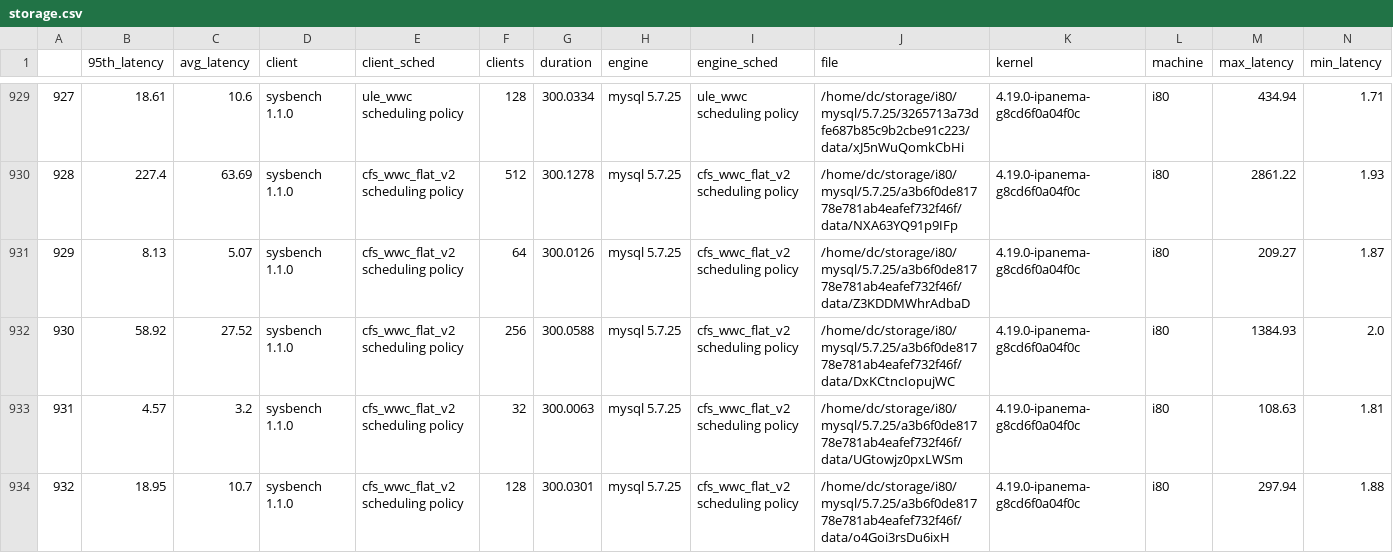
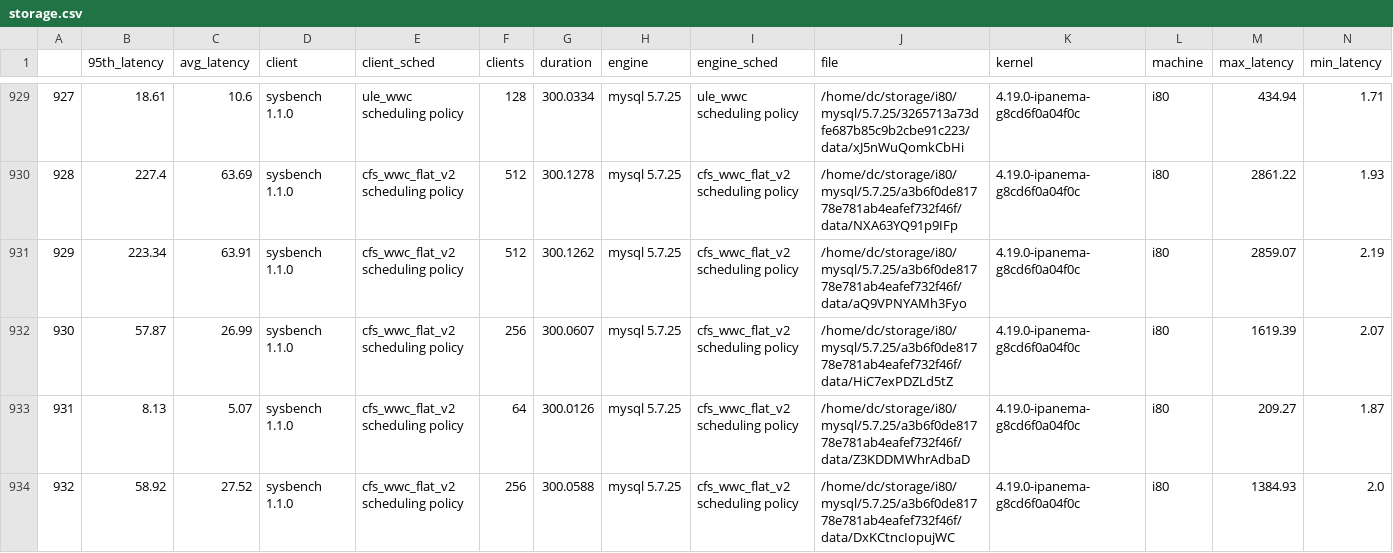
Before and after one commit to carverdamien/plot.ipanema, a CSV file: storage.csv, drawn as a sheet; only a part is shown, gaps mark what is left out; the shorter side is filled out with more unchanged rows; addresses are those after the commit; rows hold the shown columns only; the diff covers the shown part only; the diff names each change by its address in the sheet, - before the commit and + after, or states it on an @@ line.

```diff
--- a/storage.csv
+++ b/storage.csv
+row 931: 929 | 223.34 | 63.91 | sysbench 1.1.0 | cfs_wwc_flat_v2 scheduling policy | 512 | 300.1262 | mysql 5.7.25 | cfs_wwc_flat_v2 scheduling policy | /home/dc/storage/i80/mysql/5.7.25/a3b6f0de81778e781ab4eafef732f46f/data/aQ9VPNYAMh3Fyo | 4.19.0-ipanema-g8cd6f0a04f0c | i80 | 2859.07 | 2.19
+row 932: 930 | 57.87 | 26.99 | sysbench 1.1.0 | cfs_wwc_flat_v2 scheduling policy | 256 | 300.0607 | mysql 5.7.25 | cfs_wwc_flat_v2 scheduling policy | /home/dc/storage/i80/mysql/5.7.25/a3b6f0de81778e781ab4eafef732f46f/data/HiC7exPDZLd5tZ | 4.19.0-ipanema-g8cd6f0a04f0c | i80 | 1619.39 | 2.07
@@ column A renumbered from row 933 down @@
```
Also changed, not shown: 3 added rows elsewhere in this file, i44/mongo/v4.1.8/storage.csv, i44/mysql/5.7.25/storage.csv, 38 other files.
